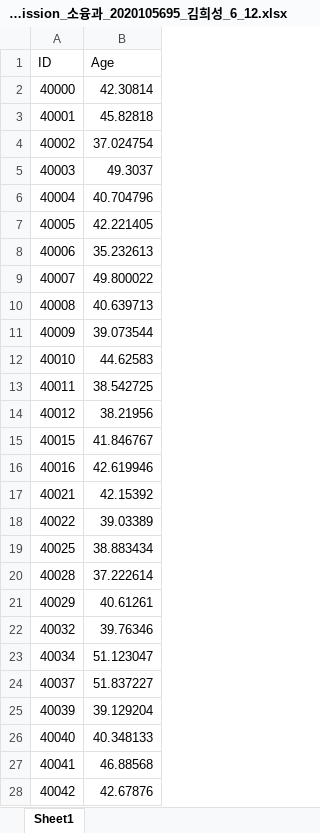
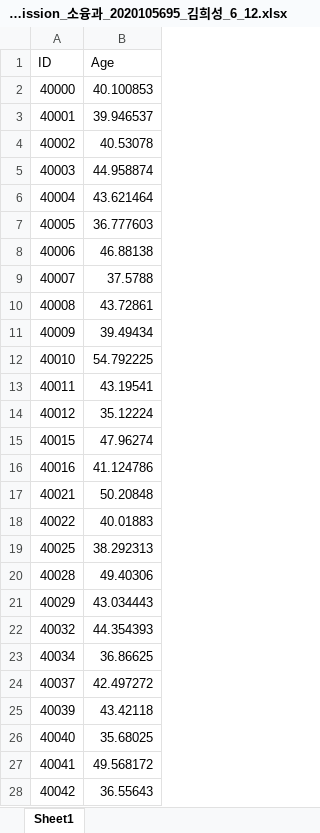
Before and after one commit to luckydipper/brain_age_expectation, an Excel workbook: temp_submit/COBRE_test_brain_age_submission_소융과_2020105695_김희성_6_12.xlsx, sheet Sheet1, drawn as a sheet; only a part is shown; values as stored, in another font and other column widths than the file's, no borders; the diff covers the shown part only; the diff names each change by its address in the sheet, - before the commit and + after, or states it on an @@ line.

```diff
--- a/temp_submit/COBRE_test_brain_age_submission_소융과_2020105695_김희성_6_12.xlsx (sheet Sheet1)
+++ b/temp_submit/COBRE_test_brain_age_submission_소융과_2020105695_김희성_6_12.xlsx (sheet Sheet1)
-B2 (Age): 42.30814
+B2 (Age): 40.100853
-B3 (Age): 45.82818
+B3 (Age): 39.946537
-B4 (Age): 37.024754
+B4 (Age): 40.53078
-B5 (Age): 49.3037
+B5 (Age): 44.958874
-B6 (Age): 40.704796
+B6 (Age): 43.621464
-B7 (Age): 42.221405
+B7 (Age): 36.777603
-B8 (Age): 35.232613
+B8 (Age): 46.88138
-B9 (Age): 49.800022
+B9 (Age): 37.5788
-B10 (Age): 40.639713
+B10 (Age): 43.72861
-B11 (Age): 39.073544
+B11 (Age): 39.49434
-B12 (Age): 44.62583
+B12 (Age): 54.792225
-B13 (Age): 38.542725
+B13 (Age): 43.19541
-B14 (Age): 38.21956
+B14 (Age): 35.12224
-B15 (Age): 41.846767
+B15 (Age): 47.96274
-B16 (Age): 42.619946
+B16 (Age): 41.124786
-B17 (Age): 42.15392
+B17 (Age): 50.20848
-B18 (Age): 39.03389
+B18 (Age): 40.01883
-B19 (Age): 38.883434
+B19 (Age): 38.292313
-B20 (Age): 37.222614
+B20 (Age): 49.40306
-B21 (Age): 40.61261
+B21 (Age): 43.034443
-B22 (Age): 39.76346
+B22 (Age): 44.354393
-B23 (Age): 51.123047
+B23 (Age): 36.86625
-B24 (Age): 51.837227
+B24 (Age): 42.497272
-B25 (Age): 39.129204
+B25 (Age): 43.42118
-B26 (Age): 40.348133
+B26 (Age): 35.68025
-B27 (Age): 46.88568
+B27 (Age): 49.568172
-B28 (Age): 42.67876
+B28 (Age): 36.55643
```
Also changed, not shown: 45 edited cells elsewhere in this sheet, temp_submit/IXI_test_brain_age_submission_소융과_2020105695_김희성_6_12.xlsx, 3 other files.
